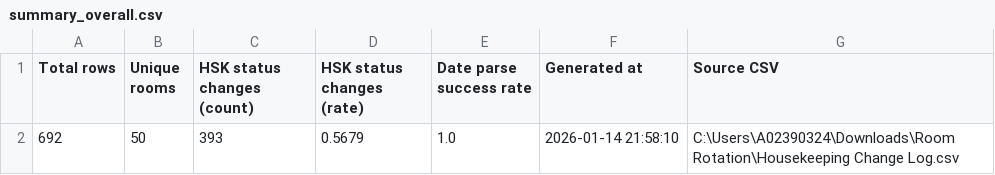
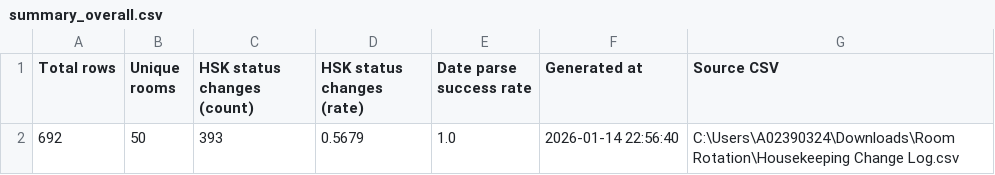
Before and after one commit to B0bTheSkull/Jonas-Chorum-Room-Audit, a CSV file: summary_overall.csv, drawn as a sheet.

```diff
--- a/summary_overall.csv
+++ b/summary_overall.csv
@@ -1,2 +1,2 @@
 Total rows,Unique rooms,HSK status changes (count),HSK status changes (rate),Date parse success rate,Generated at,Source CSV
-692,50,393,0.5679,1.0,2026-01-14 21:58:10,C:\Users\A02390324\Downloads\Room Rotation\Housekeeping Change Log.csv
+692,50,393,0.5679,1.0,2026-01-14 22:56:40,C:\Users\A02390324\Downloads\Room Rotation\Housekeeping Change Log.csv
```
Also changed, not shown: summary_by_housekeeper_after.csv, 23 other files.
